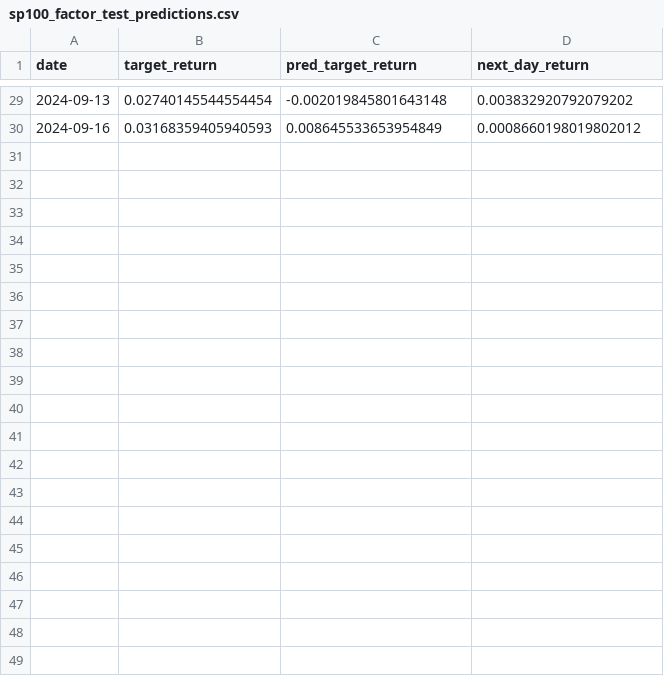
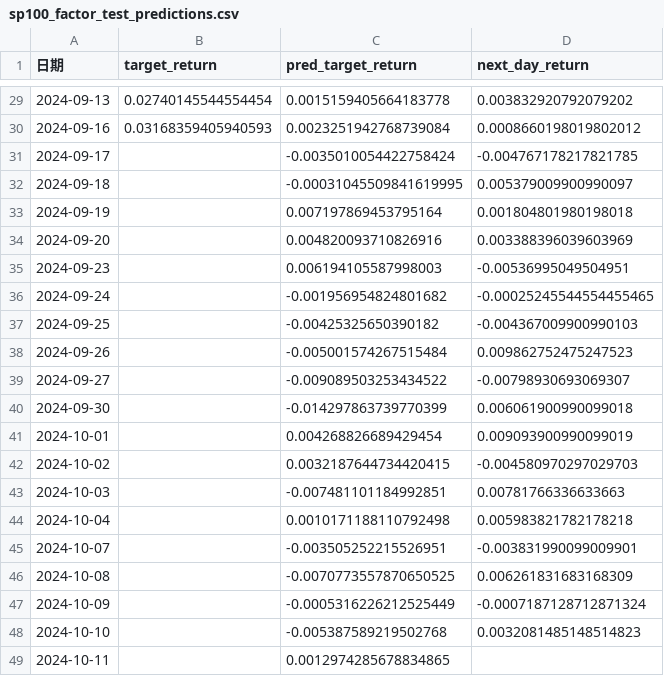
Before and after one commit to calcury/factor_momentum_tactical_model, a CSV file: result/task2/prediction_result_sp100/sp100_factor_test_predictions.csv, drawn as a sheet; only a part is shown, gaps mark what is left out; the diff covers the shown part only.

```diff
--- a/result/task2/prediction_result_sp100/sp100_factor_test_predictions.csv
+++ b/result/task2/prediction_result_sp100/sp100_factor_test_predictions.csv
@@ -1 +1 @@
-date,target_return,pred_target_return,next_day_return
+日期,target_return,pred_target_return,next_day_return
@@ -29,2 +29,21 @@
-2024-09-13,0.02740145544554454,-0.002019845801643148,0.003832920792079202
-2024-09-16,0.03168359405940593,0.008645533653954849,0.0008660198019802012
+2024-09-13,0.02740145544554454,0.0015159405664183778,0.003832920792079202
+2024-09-16,0.03168359405940593,0.0023251942768739084,0.0008660198019802012
+2024-09-17,,-0.0035010054422758424,-0.004767178217821785
+2024-09-18,,-0.00031045509841619995,0.005379009900990097
+2024-09-19,,0.007197869453795164,0.001804801980198018
+2024-09-20,,0.004820093710826916,0.003388396039603969
+2024-09-23,,0.006194105587998003,-0.00536995049504951
+2024-09-24,,-0.001956954824801682,-0.00025245544554455465
+2024-09-25,,-0.00425325650390182,-0.004367009900990103
+2024-09-26,,-0.005001574267515484,0.009862752475247523
+2024-09-27,,-0.009089503253434522,-0.00798930693069307
+2024-09-30,,-0.014297863739770399,0.006061900990099018
+2024-10-01,,0.004268826689429454,0.009093900990099019
+2024-10-02,,0.0032187644734420415,-0.004580970297029703
+2024-10-03,,-0.007481101184992851,0.00781766336633663
+2024-10-04,,0.0010171188110792498,0.005983821782178218
+2024-10-07,,-0.003505252215526951,-0.003831990099009901
+2024-10-08,,-0.0070773557870650525,0.006261831683168309
+2024-10-09,,-0.0005316226212525449,-0.0007187128712871324
+2024-10-10,,-0.005387589219502768,0.0032081485148514823
+2024-10-11,,0.0012974285678834865,
```
Also changed, not shown: 27 edited cells elsewhere in this file, result/task2/prediction_result_hsi/hsi_factor_test_predictions.csv, result/task3/rolling_summary.csv, 15 other files.
